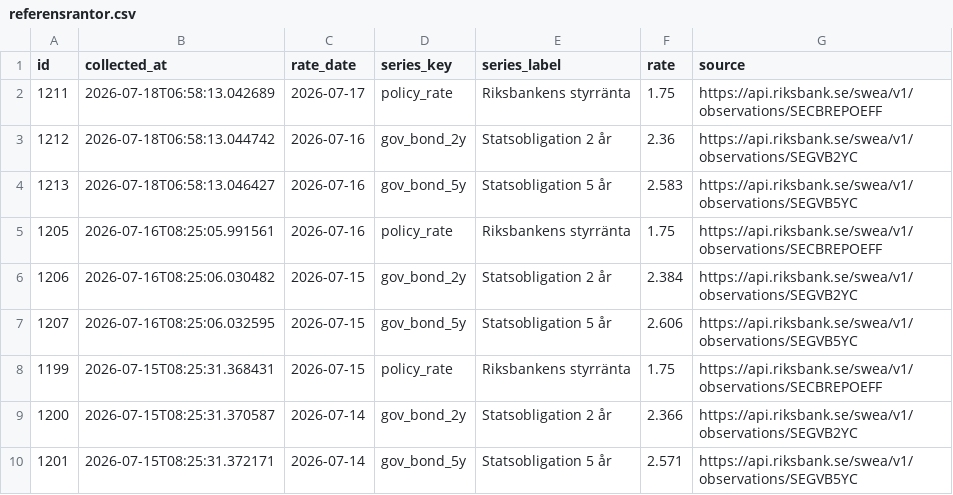
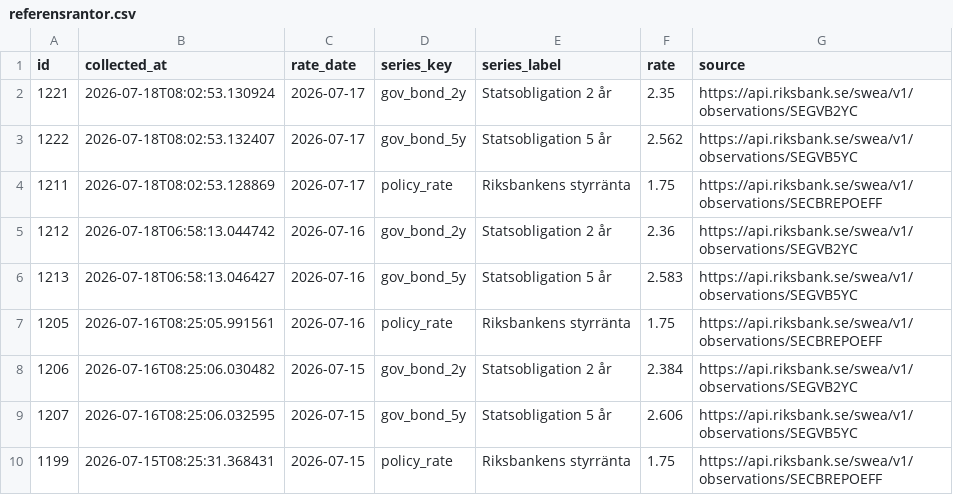
Before and after one commit to jantarnell-art/borantor-agent-, a CSV file: data/export/referensrantor.csv, drawn as a sheet; only a part is shown; the shorter side is filled out with more unchanged rows.

Commit message:
Data: daglig insamling 2026-07-18

```diff
--- a/data/export/referensrantor.csv
+++ b/data/export/referensrantor.csv
@@ -1,3 +1,5 @@
 id,collected_at,rate_date,series_key,series_label,rate,source
-1211,2026-07-18T06:58:13.042689,2026-07-17,policy_rate,Riksbankens styrränta,1.75,https://api.riksbank.se/swea/v1/observations/SECBREPOEFF
+1221,2026-07-18T08:02:53.130924,2026-07-17,gov_bond_2y,Statsobligation 2 år,2.35,https://api.riksbank.se/swea/v1/observations/SEGVB2YC
+1222,2026-07-18T08:02:53.132407,2026-07-17,gov_bond_5y,Statsobligation 5 år,2.562,https://api.riksbank.se/swea/v1/observations/SEGVB5YC
+1211,2026-07-18T08:02:53.128869,2026-07-17,policy_rate,Riksbankens styrränta,1.75,https://api.riksbank.se/swea/v1/observations/SECBREPOEFF
 1212,2026-07-18T06:58:13.044742,2026-07-16,gov_bond_2y,Statsobligation 2 år,2.36,https://api.riksbank.se/swea/v1/observations/SEGVB2YC
```
Also changed, not shown: data/export/listrantor.csv, data/export/varningar.csv, 1 other file.
